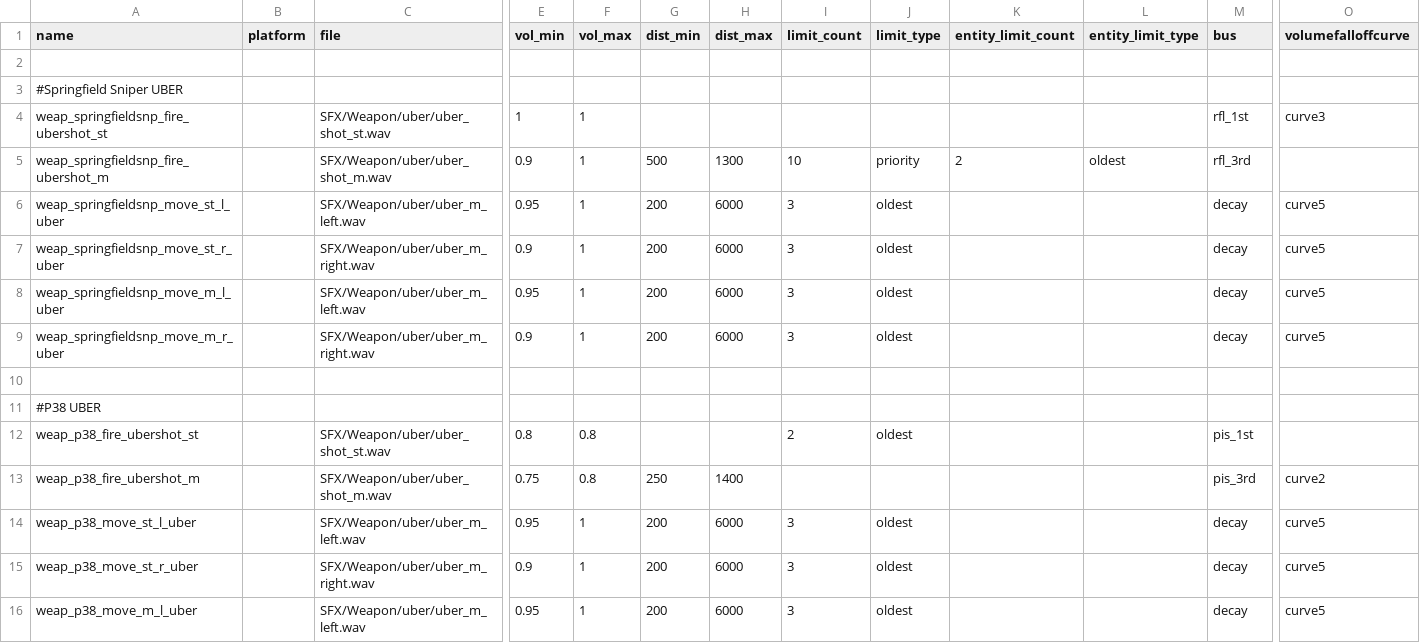
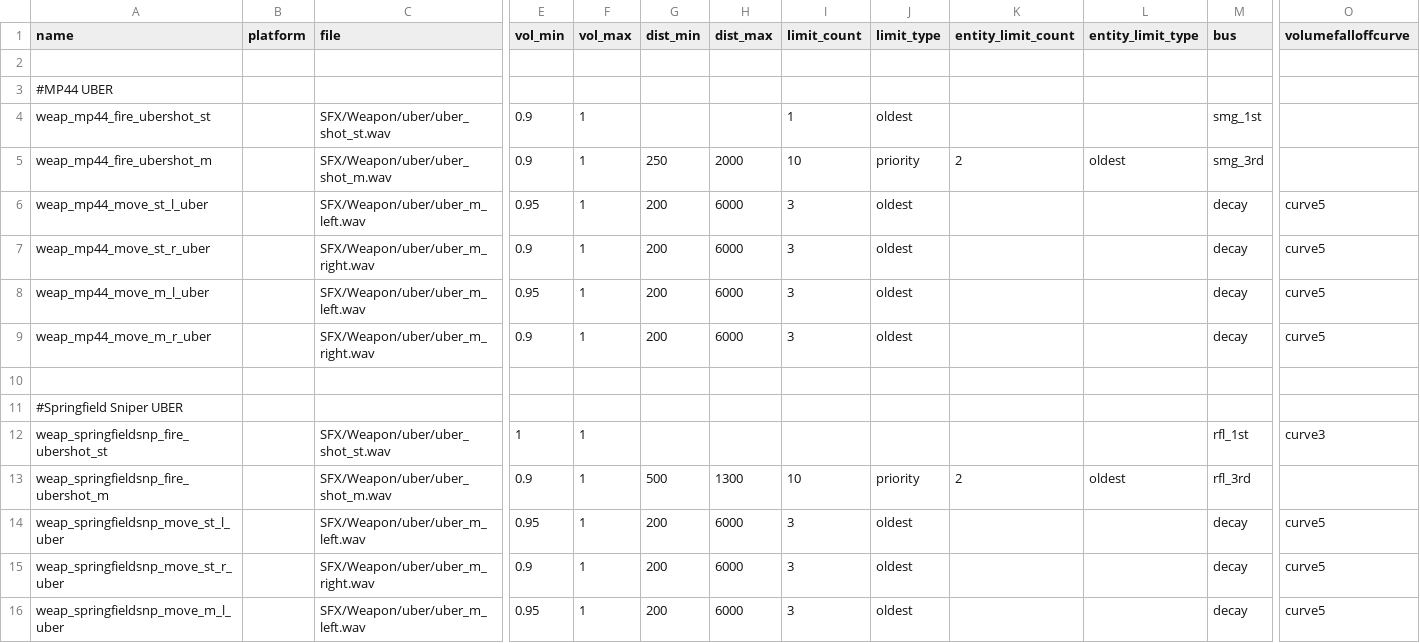
Before and after one commit to Keyware-Digital/NDU-Reloaded, a CSV file: soundaliases/mod_ndu.csv, drawn as a sheet; only a part is shown, gaps mark what is left out; the shorter side is filled out with more unchanged rows; rows hold the shown columns only; the diff names each change by its address in the sheet, - before the commit and + after, or states it on an @@ line.

```diff
--- a/soundaliases/mod_ndu.csv
+++ b/soundaliases/mod_ndu.csv
+row 3: #MP44 UBER
+row 4: weap_mp44_fire_ubershot_st |  | SFX/Weapon/uber/uber_shot_st.wav | 0.9 | 1 |  |  | 1 | oldest |  |  | smg_1st
+row 5: weap_mp44_fire_ubershot_m |  | SFX/Weapon/uber/uber_shot_m.wav | 0.9 | 1 | 250 | 2000 | 10 | priority | 2 | oldest | smg_3rd
+row 6: weap_mp44_move_st_l_uber |  | SFX/Weapon/uber/uber_m_left.wav | 0.95 | 1 | 200 | 6000 | 3 | oldest |  |  | decay | curve5
+row 7: weap_mp44_move_st_r_uber |  | SFX/Weapon/uber/uber_m_right.wav | 0.9 | 1 | 200 | 6000 | 3 | oldest |  |  | decay | curve5
+row 8: weap_mp44_move_m_l_uber |  | SFX/Weapon/uber/uber_m_left.wav | 0.95 | 1 | 200 | 6000 | 3 | oldest |  |  | decay | curve5
+row 9: weap_mp44_move_m_r_uber |  | SFX/Weapon/uber/uber_m_right.wav | 0.9 | 1 | 200 | 6000 | 3 | oldest |  |  | decay | curve5
+row 10: (empty)
```
Also changed, not shown: 2 other files.
